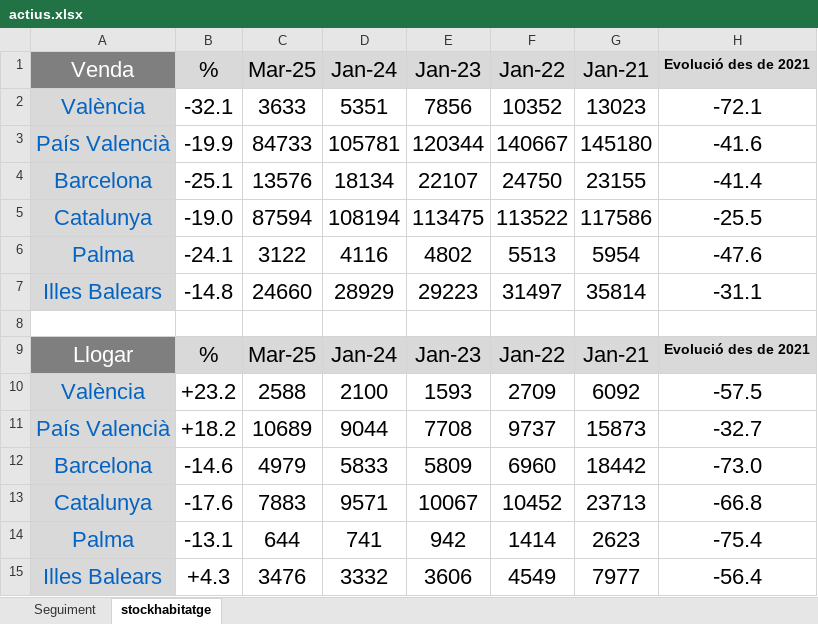
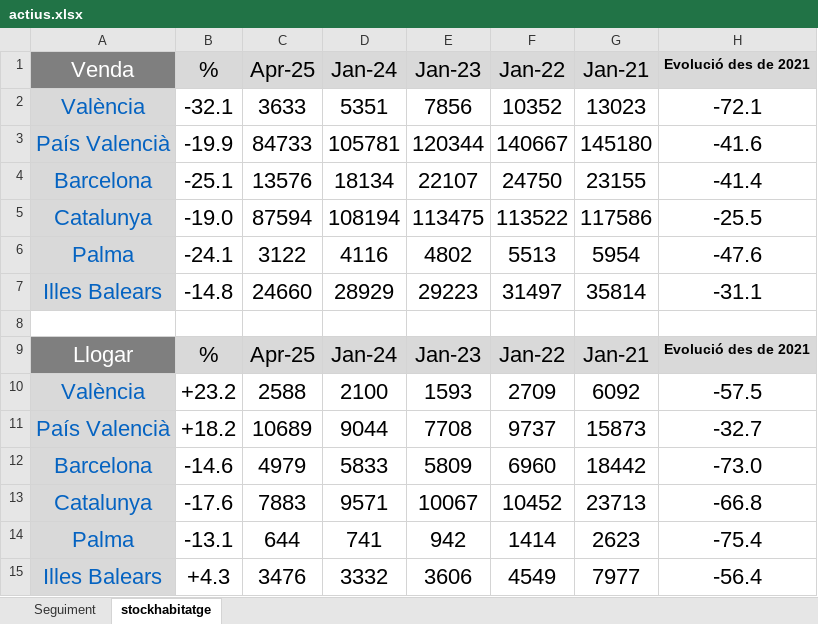
Before and after one commit to galetaire/marketmonitor, an Excel workbook: actius.xlsx, sheet stockhabitatge, drawn as a sheet; values as stored, in another font and other column widths than the file's, no borders; conditional formats not drawn; the diff names each change by its address in the sheet, - before the commit and + after, or states it on an @@ line.

```diff
--- a/actius.xlsx (sheet stockhabitatge)
+++ b/actius.xlsx (sheet stockhabitatge)
-C1: Mar-25
+C1: Apr-25
-C9 (Apr-25): Mar-25
+C9 (Apr-25): Apr-25
```
Also changed, not shown: sheet Seguiment, 3 other files.
